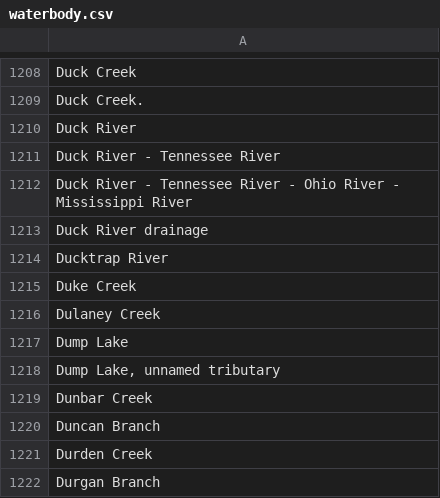
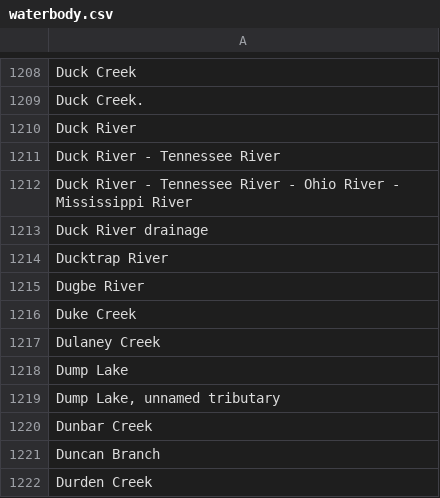
Before and after one commit to VertNet/DwCVocabs, a CSV file: vocabs/waterbody.csv, drawn as a sheet; only a part is shown, gaps mark what is left out; the shorter side is filled out with more unchanged rows; the diff names each change by its address in the sheet, - before the commit and + after, or states it on an @@ line.

```diff
--- a/vocabs/waterbody.csv
+++ b/vocabs/waterbody.csv
+row 1215: Dugbe River
```
Also changed, not shown: 3 other files.
